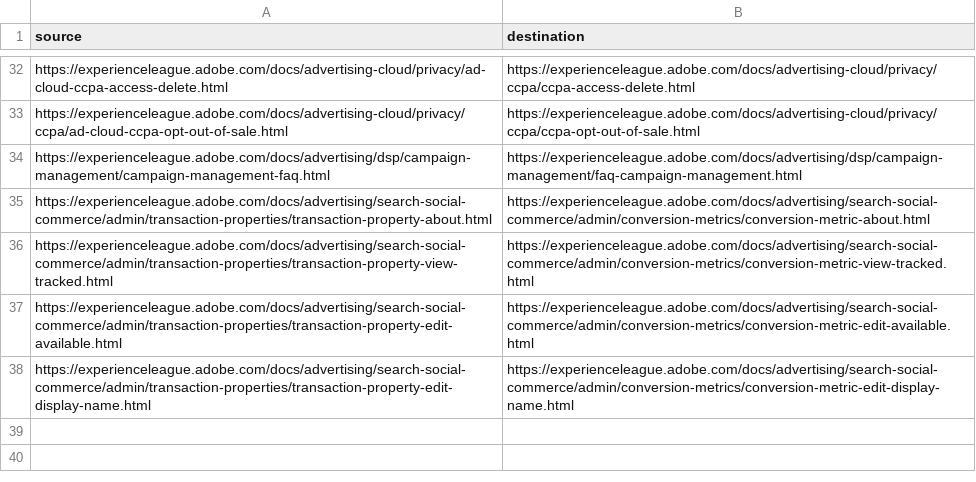
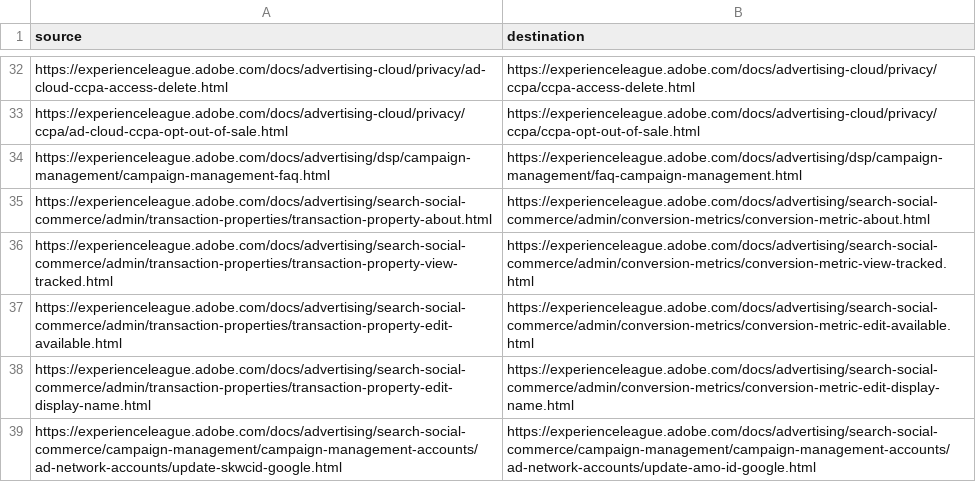
Before and after one commit to AdobeDocs/advertising.ja-JP, a CSV file: redirects.csv, drawn as a sheet; only a part is shown, gaps mark what is left out; the diff names each change by its address in the sheet, - before the commit and + after, or states it on an @@ line.

Commit message:
Sync non localizable files for core commit 9335ddd682fe02948347252f89330807bcce490c

```diff
--- a/redirects.csv
+++ b/redirects.csv
+row 39: https://experienceleague.adobe.com/docs/advertising/search-social-commerce/campaign-management/campaign-management-accounts/ad-network-accounts/update-skwcid-google.html | https://experienceleague.adobe.com/docs/advertising/search-social-commerce/campaign-management/campaign-management-accounts/ad-network-accounts/update-amo-id-google.html
```
